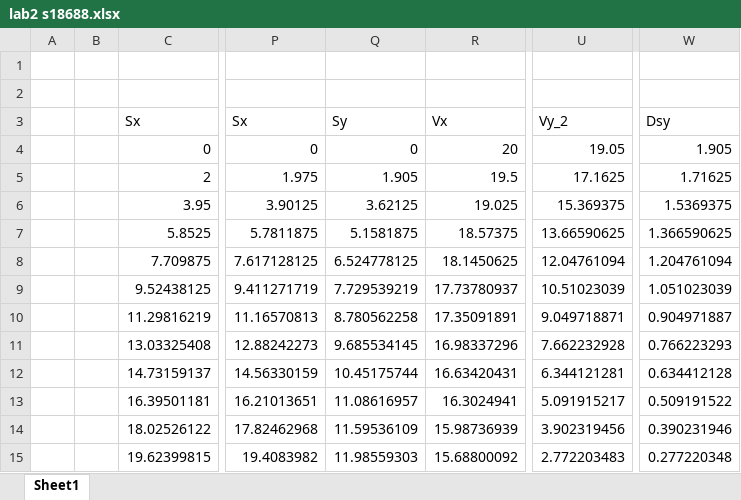
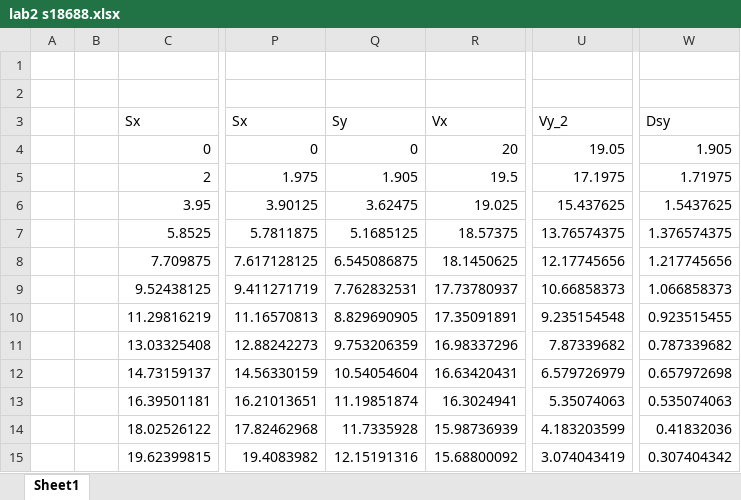
Before and after one commit to harutekku/PJATK, an Excel workbook: PSM/zad2/lab2 s18688.xlsx, sheet Sheet1, drawn as a sheet; only a part is shown, gaps mark what is left out; values as stored, in another font and other column widths than the file's, no borders; charts and pictures not drawn; the diff covers the shown part only; the diff names each change by its address in the sheet, - before the commit and + after, or states it on an @@ line.

Commit message:
small poprawka w psm

```diff
--- a/PSM/zad2/lab2 s18688.xlsx (sheet Sheet1)
+++ b/PSM/zad2/lab2 s18688.xlsx (sheet Sheet1)
-U5: 17.1625
+U5: 17.1975
-W5: 1.71625
+W5: 1.71975
-Q6: 3.62125
+Q6: 3.62475
-U6: 15.369375
+U6: 15.437625
-W6: 1.5369375
+W6: 1.5437625
-Q7: 5.1581875
+Q7: 5.1685125
-U7: 13.66590625
+U7: 13.76574375
-W7: 1.366590625
+W7: 1.376574375
-Q8: 6.524778125
+Q8: 6.545086875
-U8: 12.04761094
+U8: 12.17745656
-W8: 1.204761094
+W8: 1.217745656
-Q9: 7.729539219
+Q9: 7.762832531
-U9: 10.51023039
+U9: 10.66858373
-W9: 1.051023039
+W9: 1.066858373
-Q10: 8.780562258
+Q10: 8.829690905
-U10: 9.049718871
+U10: 9.235154548
-W10: 0.904971887
+W10: 0.923515455
-Q11: 9.685534145
+Q11: 9.753206359
-U11: 7.662232928
+U11: 7.87339682
-W11: 0.766223293
+W11: 0.787339682
-Q12: 10.45175744
+Q12: 10.54054604
-U12: 6.344121281
+U12: 6.579726979
-W12: 0.634412128
+W12: 0.657972698
-Q13: 11.08616957
+Q13: 11.19851874
-U13: 5.091915217
+U13: 5.35074063
-W13: 0.509191522
+W13: 0.535074063
-Q14: 11.59536109
+Q14: 11.7335928
-U14: 3.902319456
+U14: 4.183203599
-W14: 0.390231946
+W14: 0.41832036
-Q15: 11.98559303
+Q15: 12.15191316
-U15: 2.772203483
+U15: 3.074043419
-W15: 0.277220348
+W15: 0.307404342
```
Also changed, not shown: 30 edited cells elsewhere in this sheet, formulas that keep their value, charts or pictures.
